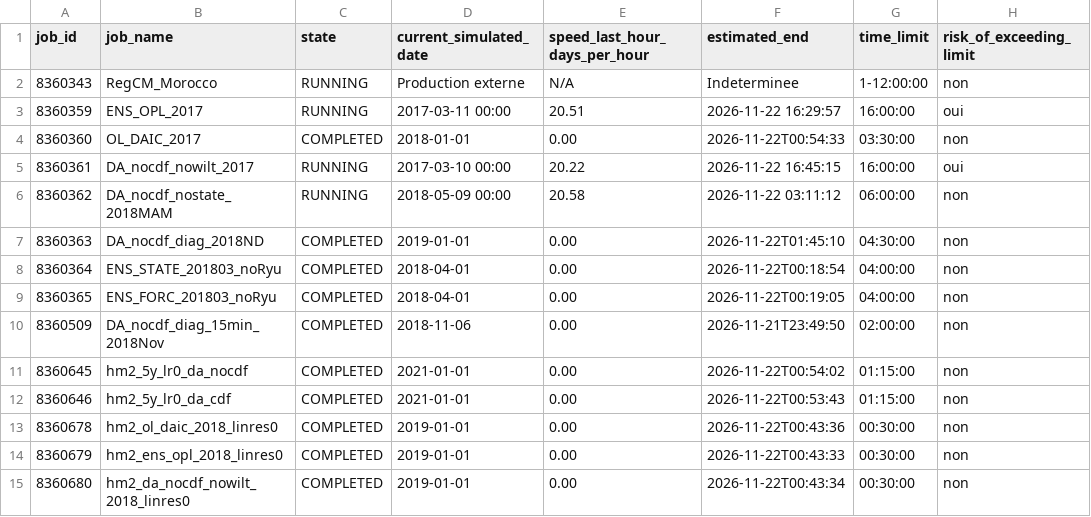
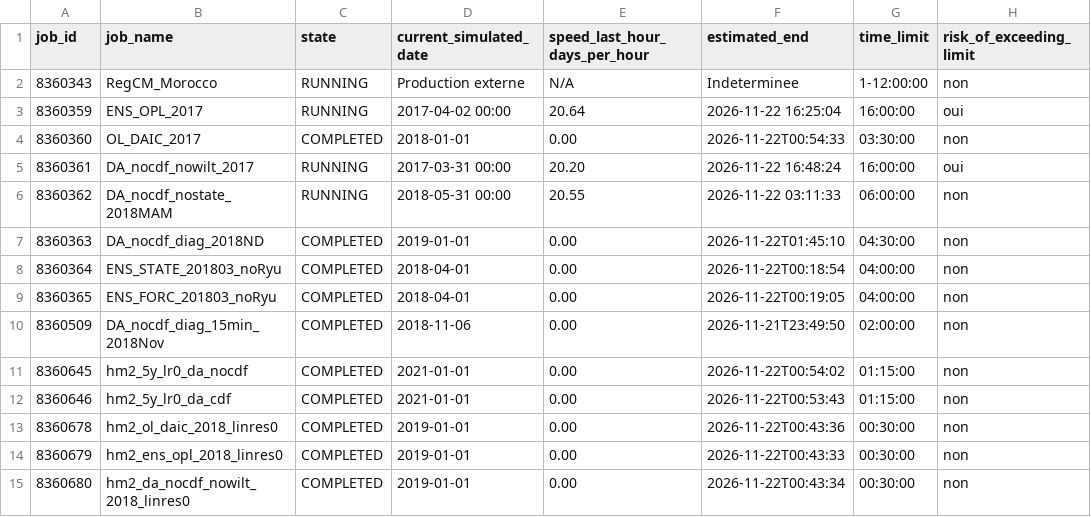
Before and after one commit to Ibaoune/Noah-MP_Morocco, a CSV file: paper1/tables/jobs_status_night.csv, drawn as a sheet.

Commit message:
[paper1-closure] Step 1 completed

```diff
--- a/paper1/tables/jobs_status_night.csv
+++ b/paper1/tables/jobs_status_night.csv
@@ -2,6 +2,6 @@ job_id,job_name,state,current_simulated_date,speed_last_hour_days_per_hour,estim
 8360343,RegCM_Morocco,RUNNING,Production externe,N/A,Indeterminee,1-12:00:00,non
-8360359,ENS_OPL_2017,RUNNING,2017-03-11 00:00,20.51,2026-11-22 16:29:57,16:00:00,oui
+8360359,ENS_OPL_2017,RUNNING,2017-04-02 00:00,20.64,2026-11-22 16:25:04,16:00:00,oui
 8360360,OL_DAIC_2017,COMPLETED,2018-01-01,0.00,2026-11-22T00:54:33,03:30:00,non
-8360361,DA_nocdf_nowilt_2017,RUNNING,2017-03-10 00:00,20.22,2026-11-22 16:45:15,16:00:00,oui
-8360362,DA_nocdf_nostate_2018MAM,RUNNING,2018-05-09 00:00,20.58,2026-11-22 03:11:12,06:00:00,non
+8360361,DA_nocdf_nowilt_2017,RUNNING,2017-03-31 00:00,20.20,2026-11-22 16:48:24,16:00:00,oui
+8360362,DA_nocdf_nostate_2018MAM,RUNNING,2018-05-31 00:00,20.55,2026-11-22 03:11:33,06:00:00,non
 8360363,DA_nocdf_diag_2018ND,COMPLETED,2019-01-01,0.00,2026-11-22T01:45:10,04:30:00,non
```
Also changed, not shown: 5 other files.
